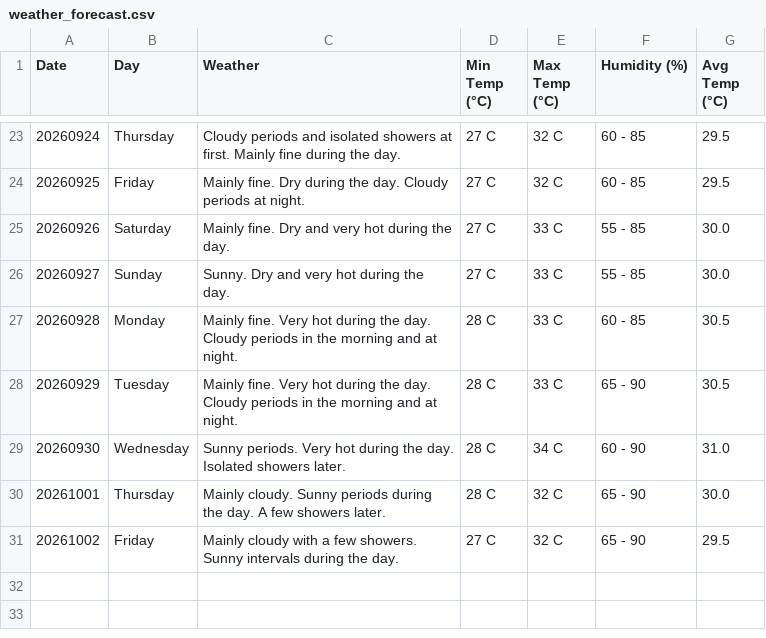
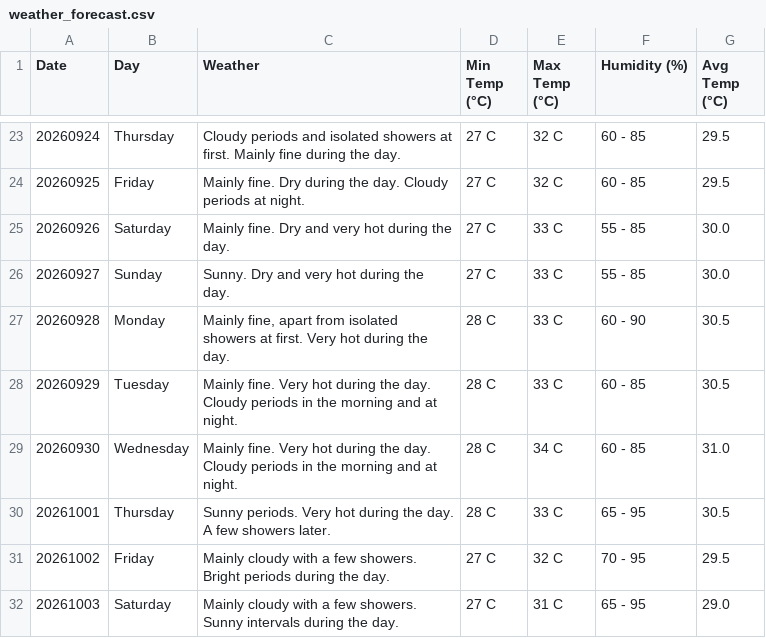
Before and after one commit to claymorewatchout-ops/weather-crawler, a CSV file: weather_forecast.csv, drawn as a sheet; only a part is shown, gaps mark what is left out.

```diff
--- a/weather_forecast.csv
+++ b/weather_forecast.csv
@@ -26,6 +26,7 @@ Date,Day,Weather,Min Temp (°C),Max Temp (°C),Humidity (%),Avg Temp (°C)
 20260927,Sunday,Sunny. Dry and very hot during the day.,27 C,33 C,55 - 85,30.0
-20260928,Monday,Mainly fine. Very hot during the day. Cloudy periods in the morning and at night.,28 C,33 C,60 - 85,30.5
-20260929,Tuesday,Mainly fine. Very hot during the day. Cloudy periods in the morning and at night.,28 C,33 C,65 - 90,30.5
-20260930,Wednesday,Sunny periods. Very hot during the day. Isolated showers later.,28 C,34 C,60 - 90,31.0
-20261001,Thursday,Mainly cloudy. Sunny periods during the day. A few showers later.,28 C,32 C,65 - 90,30.0
-20261002,Friday,Mainly cloudy with a few showers. Sunny intervals during the day.,27 C,32 C,65 - 90,29.5
+20260928,Monday,"Mainly fine, apart from isolated showers at first. Very hot during the day.",28 C,33 C,60 - 90,30.5
+20260929,Tuesday,Mainly fine. Very hot during the day. Cloudy periods in the morning and at night.,28 C,33 C,60 - 85,30.5
+20260930,Wednesday,Mainly fine. Very hot during the day. Cloudy periods in the morning and at night.,28 C,34 C,60 - 85,31.0
+20261001,Thursday,Sunny periods. Very hot during the day. A few showers later.,28 C,33 C,65 - 95,30.5
+20261002,Friday,Mainly cloudy with a few showers. Bright periods during the day.,27 C,32 C,70 - 95,29.5
+20261003,Saturday,Mainly cloudy with a few showers. Sunny intervals during the day.,27 C,31 C,65 - 95,29.0
```
